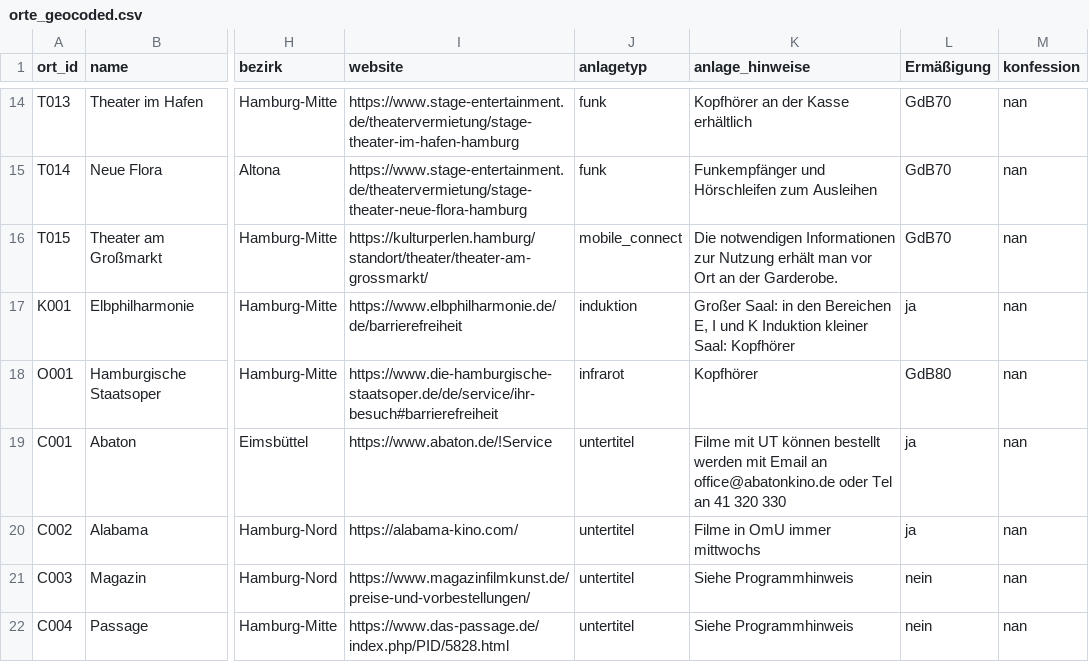
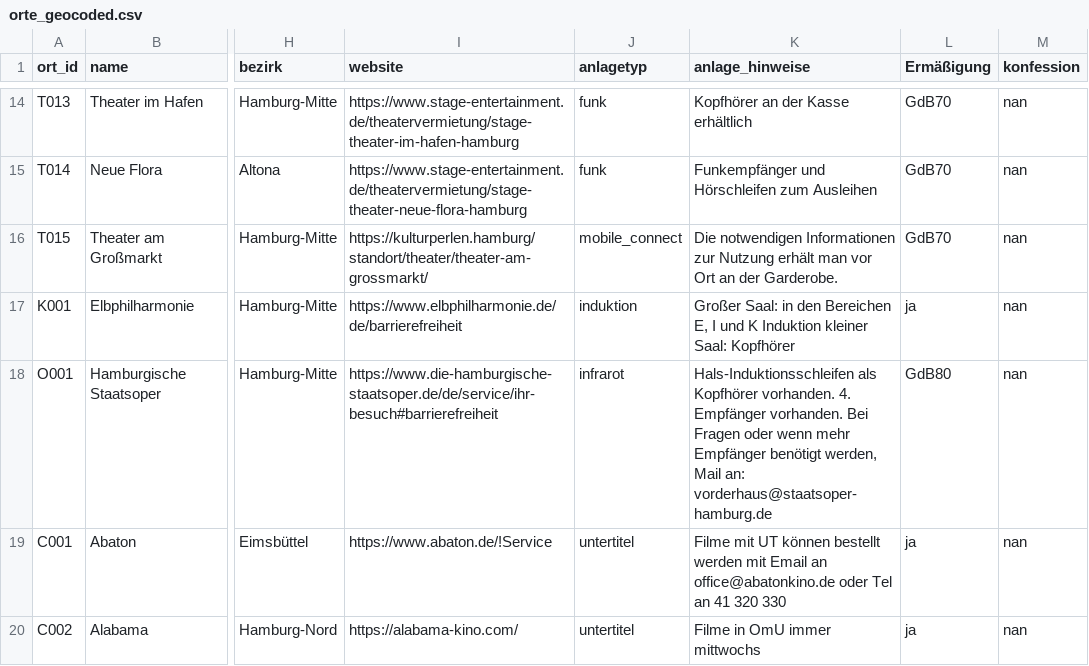
Before and after one commit to Leonievb/hoerkompass, a CSV file: orte_geocoded.csv, drawn as a sheet; only a part is shown, gaps mark what is left out; the shorter side is filled out with more unchanged rows; the diff names each change by its address in the sheet, - before the commit and + after, or states it on an @@ line.

Commit message:
Infos zur Staatsoper upgedatet

```diff
--- a/orte_geocoded.csv
+++ b/orte_geocoded.csv
-K18 (anlage_hinweise): Kopfhörer
+K18 (anlage_hinweise): Hals-Induktionsschleifen als Kopfhörer vorhanden. 4. Empfänger vorhanden. Bei Fragen oder wenn mehr Empfänger benötigt werden, Mail an: vorderhaus@staatsoper-hamburg.de
```
